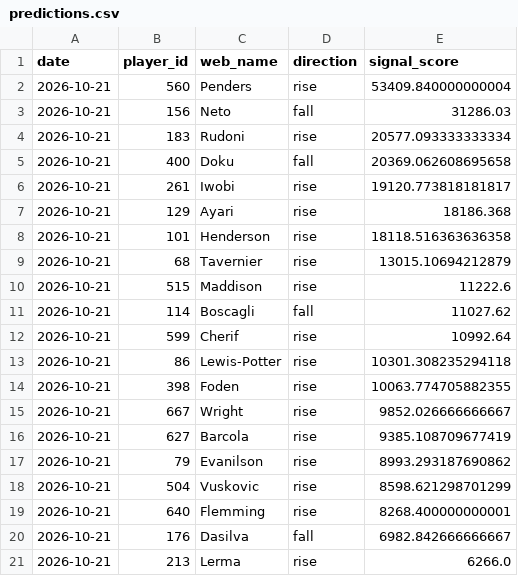
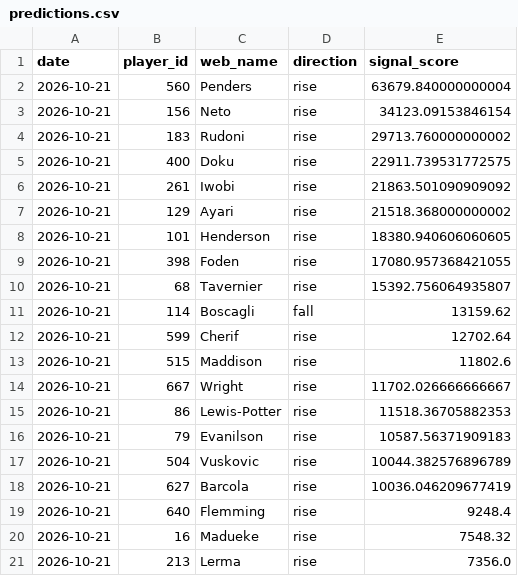
Before and after one commit to dauadaishaya9-lab/Fpl-price-predictor-, a CSV file: data/predictions.csv, drawn as a sheet.

```diff
--- a/data/predictions.csv
+++ b/data/predictions.csv
@@ -1,21 +1,21 @@
 date,player_id,web_name,direction,signal_score
-2026-10-21,560,Penders,rise,53409.840000000004
-2026-10-21,156,Neto,fall,31286.03
-2026-10-21,183,Rudoni,rise,20577.093333333334
-2026-10-21,400,Doku,fall,20369.062608695658
-2026-10-21,261,Iwobi,rise,19120.773818181817
-2026-10-21,129,Ayari,rise,18186.368
-2026-10-21,101,Henderson,rise,18118.516363636358
-2026-10-21,68,Tavernier,rise,13015.10694212879
-2026-10-21,515,Maddison,rise,11222.6
-2026-10-21,114,Boscagli,fall,11027.62
-2026-10-21,599,Cherif,rise,10992.64
-2026-10-21,86,Lewis-Potter,rise,10301.308235294118
-2026-10-21,398,Foden,rise,10063.774705882355
-2026-10-21,667,Wright,rise,9852.026666666667
-2026-10-21,627,Barcola,rise,9385.108709677419
-2026-10-21,79,Evanilson,rise,8993.293187690862
-2026-10-21,504,Vuskovic,rise,8598.621298701299
-2026-10-21,640,Flemming,rise,8268.400000000001
-2026-10-21,176,Dasilva,fall,6982.842666666667
-2026-10-21,213,Lerma,rise,6266.0
+2026-10-21,560,Penders,rise,63679.840000000004
+2026-10-21,156,Neto,rise,34123.09153846154
+2026-10-21,183,Rudoni,rise,29713.760000000002
+2026-10-21,400,Doku,rise,22911.739531772575
+2026-10-21,261,Iwobi,rise,21863.501090909092
+2026-10-21,129,Ayari,rise,21518.368000000002
+2026-10-21,101,Henderson,rise,18380.940606060605
+2026-10-21,398,Foden,rise,17080.957368421055
+2026-10-21,68,Tavernier,rise,15392.756064935807
+2026-10-21,114,Boscagli,fall,13159.62
+2026-10-21,599,Cherif,rise,12702.64
+2026-10-21,515,Maddison,rise,11802.6
+2026-10-21,667,Wright,rise,11702.026666666667
+2026-10-21,86,Lewis-Potter,rise,11518.36705882353
+2026-10-21,79,Evanilson,rise,10587.56371909183
+2026-10-21,504,Vuskovic,rise,10044.382576896789
+2026-10-21,627,Barcola,rise,10036.046209677419
+2026-10-21,640,Flemming,rise,9248.4
+2026-10-21,16,Madueke,rise,7548.32
+2026-10-21,213,Lerma,rise,7356.0
```
Also changed, not shown: data/evaluation.csv, data/last_prices.csv, 5 other files.
